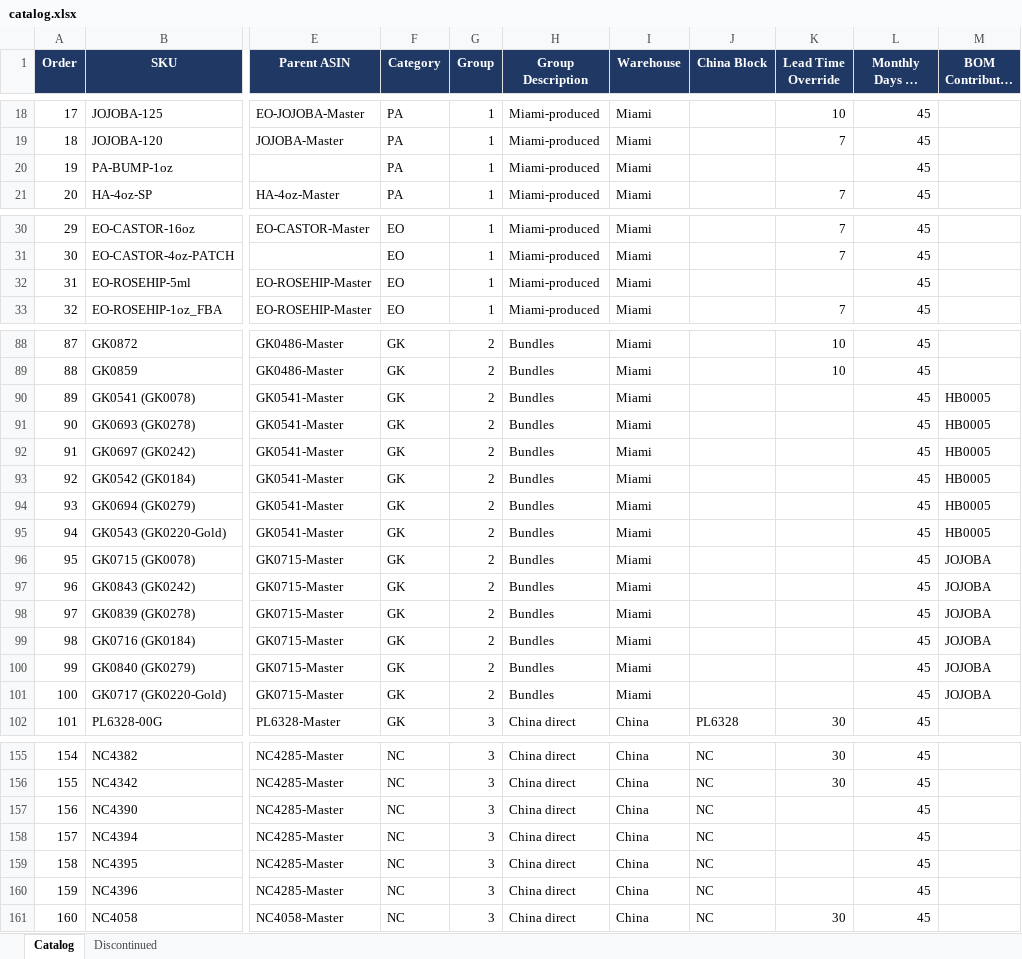
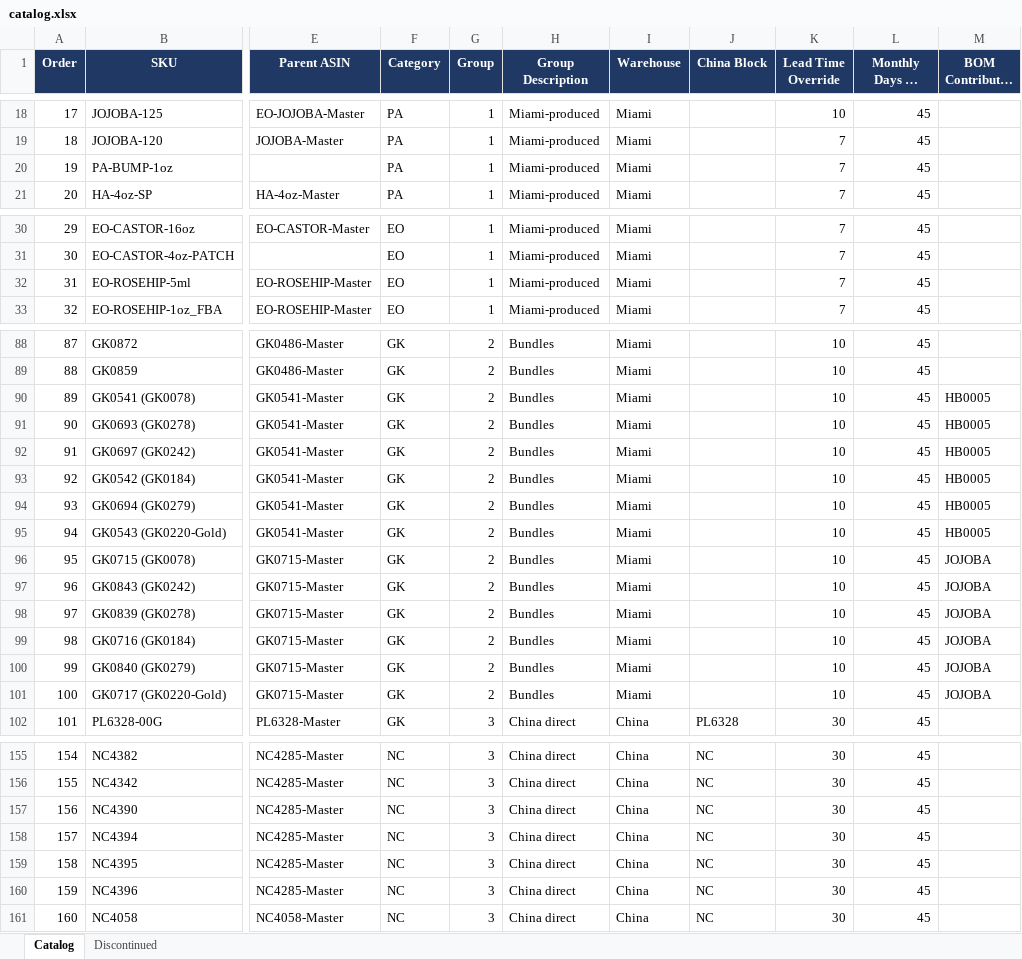
Before and after one commit to frolovdo/bodyj4you, an Excel workbook: china-dashboard/public/catalog.xlsx, sheet Catalog, drawn as a sheet; only a part is shown, gaps mark what is left out; long unchanged cells end in …; values as stored, in another font and other column widths than the file's, no borders; the diff covers the shown part only; the diff names each change by its address in the sheet, - before the commit and + after, or states it on an @@ line.

Commit message:
Fill new-SKU lead times from Group/Category logic (no more blanks)
The 39 new/renamed SKUs had blank Lead Time Override. Rather than let them
fall back to warehouse defaults, assign each the mode lead time of its
(Group, Category) cohort — the pattern the catalog already follows:

- Group 1 Miami-produced, EO/PA  -> 7   (23 SKUs: PD-LAVENDER/PEPPERMINT/
  EUCALYPTUS/TEATREE lines, MX-SLEEP/STRESS/MIND/BEARD, EO-ROSEHIP-5ml,
  PA-BUMP-1oz)
- Group 2 kits, GK                -> 10  (12 SKUs: GK0541/GK0715 components)
- Group 3 China direct, NC        -> 30  (4 SKUs: NC4390/4394/4395/4396)

Every catalog row now carries an explicit lead time; 0 blanks. Totals on
today's FBA unchanged at the account level (Miami 2,630 / China 6,610) since
most new SKUs aren't in FBA yet, but future restocks now use the right lead.

```diff
--- a/china-dashboard/public/catalog.xlsx (sheet Catalog)
+++ b/china-dashboard/public/catalog.xlsx (sheet Catalog)
-K20 (Lead Time Override): (empty)
+K20 (Lead Time Override): 7
-K32 (Lead Time Override): (empty)
+K32 (Lead Time Override): 7
-K90:K101 (Lead Time Override): (empty)
+K90:K101 (Lead Time Override): 10
-K157:K160 (Lead Time Override): (empty)
+K157:K160 (Lead Time Override): 30
```
Also changed, not shown: 21 edited cells elsewhere in this sheet, automation/catalog.xlsx, miami-dashboard/public/catalog.xlsx.
